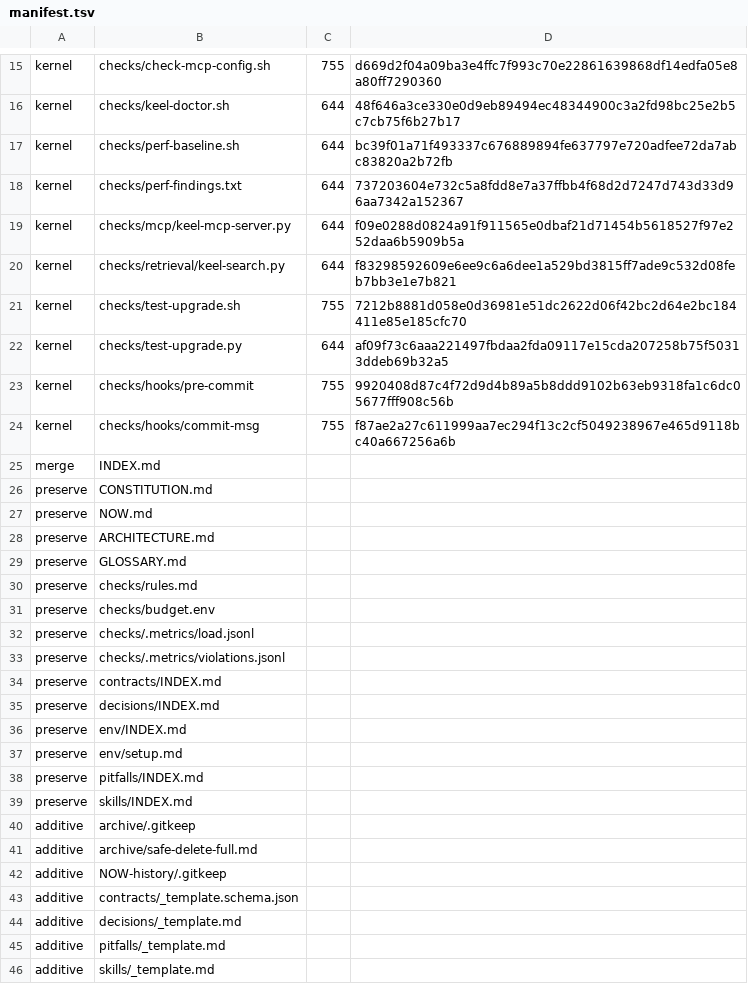
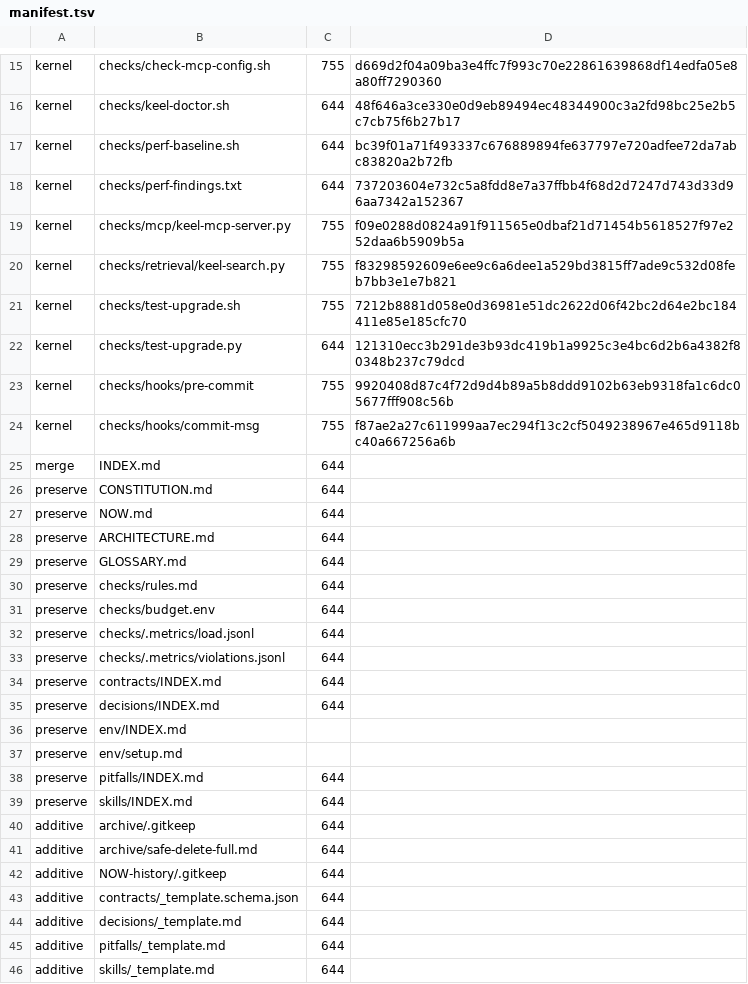
Before and after one commit to idcu/keel, a TSV file: keel/checks/manifest.tsv, drawn as a sheet; only a part is shown, gaps mark what is left out; the diff covers the shown part only.

```diff
--- a/keel/checks/manifest.tsv
+++ b/keel/checks/manifest.tsv
@@ -18,29 +18,29 @@ kernel	checks/perf-baseline.sh	644	bc39f01a71f493337c676889894fe637797e720adfee7
 kernel	checks/perf-findings.txt	644	737203604e732c5a8fdd8e7a37ffbb4f68d2d7247d743d33d96aa7342a152367
-kernel	checks/mcp/keel-mcp-server.py	644	f09e0288d0824a91f911565e0dbaf21d71454b5618527f97e252daa6b5909b5a
-kernel	checks/retrieval/keel-search.py	644	f83298592609e6ee9c6a6dee1a529bd3815ff7ade9c532d08feb7bb3e1e7b821
+kernel	checks/mcp/keel-mcp-server.py	755	f09e0288d0824a91f911565e0dbaf21d71454b5618527f97e252daa6b5909b5a
+kernel	checks/retrieval/keel-search.py	755	f83298592609e6ee9c6a6dee1a529bd3815ff7ade9c532d08feb7bb3e1e7b821
 kernel	checks/test-upgrade.sh	755	7212b8881d058e0d36981e51dc2622d06f42bc2d64e2bc184411e85e185cfc70
-kernel	checks/test-upgrade.py	644	af09f73c6aaa221497fbdaa2fda09117e15cda207258b75f50313ddeb69b32a5
+kernel	checks/test-upgrade.py	644	121310ecc3b291de3b93dc419b1a9925c3e4bc6d2b6a4382f80348b237c79dcd
 kernel	checks/hooks/pre-commit	755	9920408d87c4f72d9d4b89a5b8ddd9102b63eb9318fa1c6dc05677fff908c56b
 kernel	checks/hooks/commit-msg	755	f87ae2a27c611999aa7ec294f13c2cf5049238967e465d9118bc40a667256a6b
-merge	INDEX.md		
-preserve	CONSTITUTION.md		
-preserve	NOW.md		
-preserve	ARCHITECTURE.md		
-preserve	GLOSSARY.md		
-preserve	checks/rules.md		
-preserve	checks/budget.env		
-preserve	checks/.metrics/load.jsonl		
-preserve	checks/.metrics/violations.jsonl		
-preserve	contracts/INDEX.md		
-preserve	decisions/INDEX.md		
+merge	INDEX.md	644	
+preserve	CONSTITUTION.md	644	
+preserve	NOW.md	644	
+preserve	ARCHITECTURE.md	644	
+preserve	GLOSSARY.md	644	
+preserve	checks/rules.md	644	
+preserve	checks/budget.env	644	
+preserve	checks/.metrics/load.jsonl	644	
+preserve	checks/.metrics/violations.jsonl	644	
+preserve	contracts/INDEX.md	644	
+preserve	decisions/INDEX.md	644	
 preserve	env/INDEX.md		
 preserve	env/setup.md		
-preserve	pitfalls/INDEX.md		
-preserve	skills/INDEX.md		
-additive	archive/.gitkeep		
-additive	archive/safe-delete-full.md		
-additive	NOW-history/.gitkeep		
-additive	contracts/_template.schema.json		
-additive	decisions/_template.md		
-additive	pitfalls/_template.md		
-additive	skills/_template.md		
+preserve	pitfalls/INDEX.md	644	
+preserve	skills/INDEX.md	644	
+additive	archive/.gitkeep	644	
+additive	archive/safe-delete-full.md	644	
+additive	NOW-history/.gitkeep	644	
+additive	contracts/_template.schema.json	644	
+additive	decisions/_template.md	644	
+additive	pitfalls/_template.md	644	
+additive	skills/_template.md	644	
```
Also changed, not shown: 24 edited cells elsewhere in this file, 7 other files.
